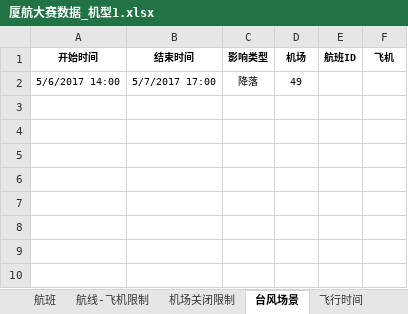
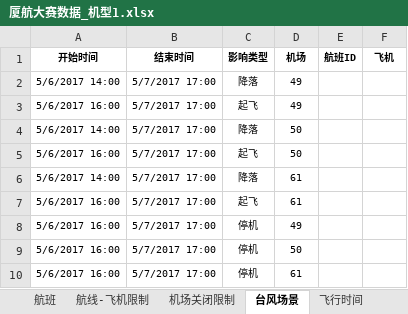
Before and after one commit to lxbzmy/optaplanner-demo, an Excel workbook: doc/厦航大赛数据_机型1.xlsx, sheet 台风场景, drawn as a sheet; values as stored, in another font and other column widths than the file's, no borders; the diff names each change by its address in the sheet, - before the commit and + after, or states it on an @@ line.

```diff
--- a/doc/厦航大赛数据_机型1.xlsx (sheet 台风场景)
+++ b/doc/厦航大赛数据_机型1.xlsx (sheet 台风场景)
+row 3: 5/6/2017 16:00 | 5/7/2017 17:00 | 起飞 | 49
+row 4: 5/6/2017 14:00 | 5/7/2017 17:00 | 降落 | 50
+row 5: 5/6/2017 16:00 | 5/7/2017 17:00 | 起飞 | 50
+row 6: 5/6/2017 14:00 | 5/7/2017 17:00 | 降落 | 61
+row 7: 5/6/2017 16:00 | 5/7/2017 17:00 | 起飞 | 61
+row 8: 5/6/2017 16:00 | 5/7/2017 17:00 | 停机 | 49
+row 9: 5/6/2017 16:00 | 5/7/2017 17:00 | 停机 | 50
+row 10: 5/6/2017 16:00 | 5/7/2017 17:00 | 停机 | 61
```
Also changed, not shown: 3 other files.
